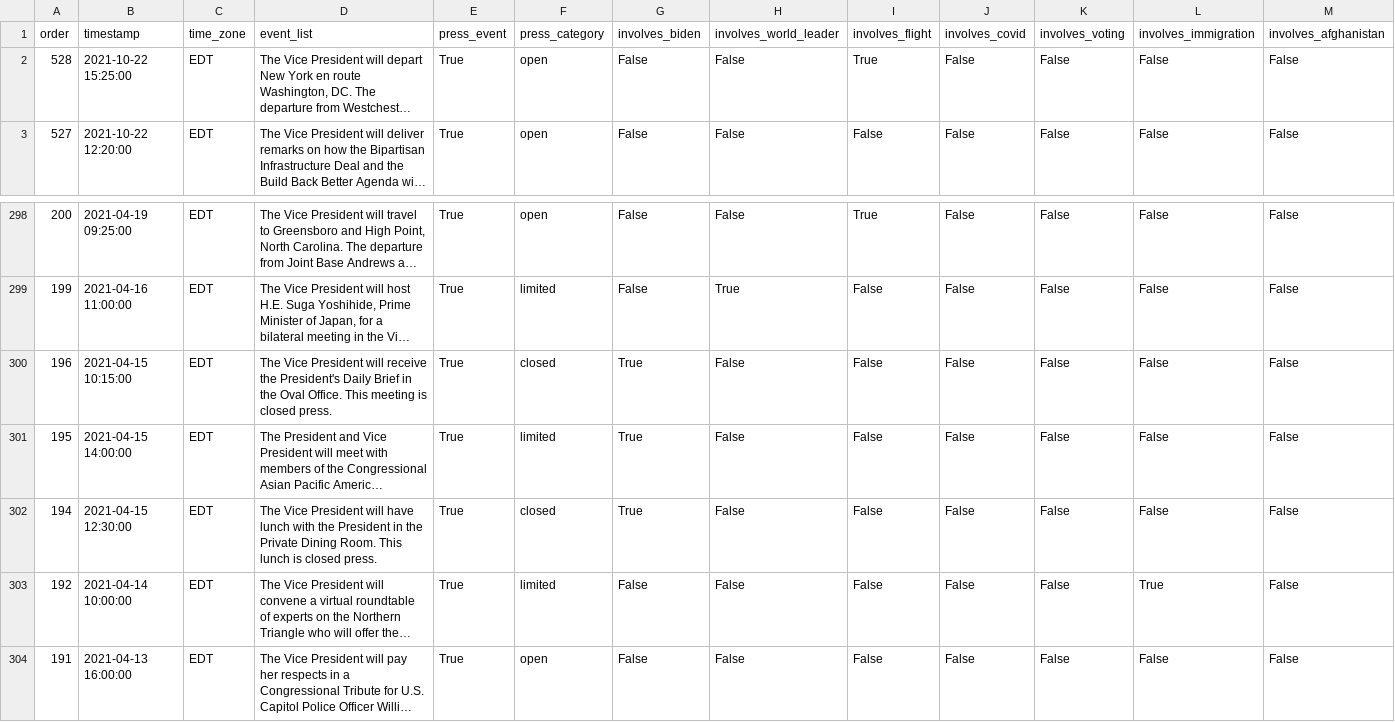
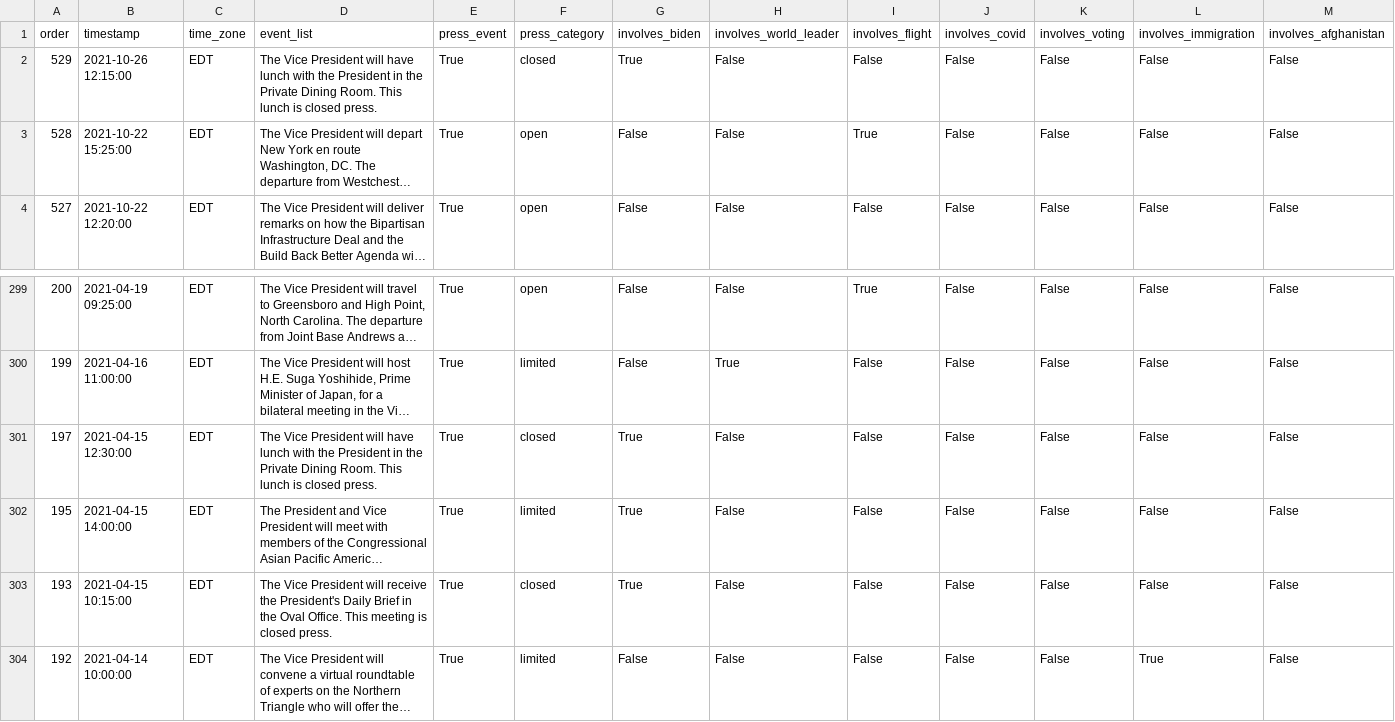
Before and after one commit to datadesk/kamala-harris-schedules, a CSV file: data.csv, drawn as a sheet; only a part is shown, gaps mark what is left out; the shorter side is filled out with more unchanged rows; long unchanged cells end in …; addresses are those after the commit; the diff covers the shown part only; the diff names each change by its address in the sheet, - before the commit and + after, or states it on an @@ line.

```diff
--- a/data.csv
+++ b/data.csv
+row 2: 529 | 2021-10-26 12:15:00 | EDT | The Vice President will have lunch with the President in the Private Dining Room. This lunch is closed press. | True | closed | True | False | False | False | False | False | False
-A301 (order): 196
+A301 (order): 197
-B301 (timestamp): 2021-04-15 10:15:00
+B301 (timestamp): 2021-04-15 12:30:00
-D301 (event_list): …President will receive the President's Daily Brief in the Oval Office. This meeting is closed…
+D301 (event_list): …President will have lunch with the President in the Private Dining Room. This lunch is closed…
-A303 (order): 194
+A303 (order): 193
-B303 (timestamp): 2021-04-15 12:30:00
+B303 (timestamp): 2021-04-15 10:15:00
-D303 (event_list): …President will have lunch with the President in the Private Dining Room. This lunch is closed…
+D303 (event_list): …President will receive the President's Daily Brief in the Oval Office. This meeting is closed…
```
Also changed, not shown: 3 added rows, 3 removed rows and 21 edited cells elsewhere in this file.
